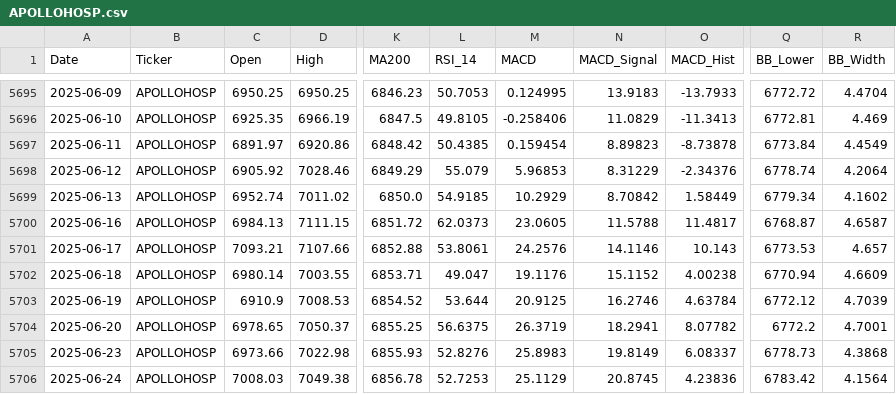
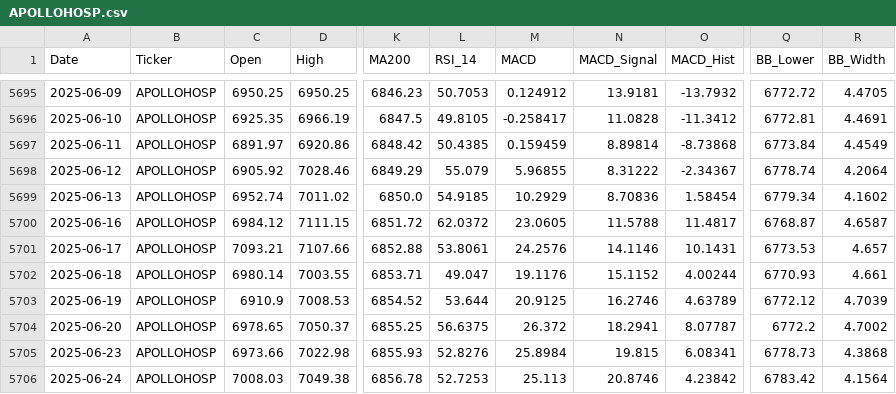
Before and after one commit to wimpypython/nifty-stock-intelligence, a CSV file: data/historical/APOLLOHOSP.csv, drawn as a sheet; only a part is shown, gaps mark what is left out; the diff covers the shown part only; the diff names each change by its address in the sheet, - before the commit and + after, or states it on an @@ line.

```diff
--- a/data/historical/APOLLOHOSP.csv
+++ b/data/historical/APOLLOHOSP.csv
-M5695 (MACD): 0.124995
+M5695 (MACD): 0.124912
-N5695 (MACD_Signal): 13.9183
+N5695 (MACD_Signal): 13.9181
-O5695 (MACD_Hist): -13.7933
+O5695 (MACD_Hist): -13.7932
-R5695 (BB_Width): 4.4704
+R5695 (BB_Width): 4.4705
-M5696 (MACD): -0.258406
+M5696 (MACD): -0.258417
-N5696 (MACD_Signal): 11.0829
+N5696 (MACD_Signal): 11.0828
-O5696 (MACD_Hist): -11.3413
+O5696 (MACD_Hist): -11.3412
-R5696 (BB_Width): 4.469
+R5696 (BB_Width): 4.4691
-M5697 (MACD): 0.159454
+M5697 (MACD): 0.159459
-N5697 (MACD_Signal): 8.89823
+N5697 (MACD_Signal): 8.89814
-O5697 (MACD_Hist): -8.73878
+O5697 (MACD_Hist): -8.73868
-M5698 (MACD): 5.96853
+M5698 (MACD): 5.96855
-N5698 (MACD_Signal): 8.31229
+N5698 (MACD_Signal): 8.31222
-O5698 (MACD_Hist): -2.34376
+O5698 (MACD_Hist): -2.34367
-N5699 (MACD_Signal): 8.70842
+N5699 (MACD_Signal): 8.70836
-O5699 (MACD_Hist): 1.58449
+O5699 (MACD_Hist): 1.58454
-C5700 (Open): 6984.13
+C5700 (Open): 6984.12
-L5700 (RSI_14): 62.0373
+L5700 (RSI_14): 62.0372
-O5701 (MACD_Hist): 10.143
+O5701 (MACD_Hist): 10.1431
-O5702 (MACD_Hist): 4.00238
+O5702 (MACD_Hist): 4.00244
-Q5702 (BB_Lower): 6770.94
+Q5702 (BB_Lower): 6770.93
-R5702 (BB_Width): 4.6609
+R5702 (BB_Width): 4.661
-O5703 (MACD_Hist): 4.63784
+O5703 (MACD_Hist): 4.63789
-M5704 (MACD): 26.3719
+M5704 (MACD): 26.372
-O5704 (MACD_Hist): 8.07782
+O5704 (MACD_Hist): 8.07787
-R5704 (BB_Width): 4.7001
+R5704 (BB_Width): 4.7002
-M5705 (MACD): 25.8983
+M5705 (MACD): 25.8984
-N5705 (MACD_Signal): 19.8149
+N5705 (MACD_Signal): 19.815
-O5705 (MACD_Hist): 6.08337
+O5705 (MACD_Hist): 6.08341
-M5706 (MACD): 25.1129
+M5706 (MACD): 25.113
-N5706 (MACD_Signal): 20.8745
+N5706 (MACD_Signal): 20.8746
-O5706 (MACD_Hist): 4.23836
+O5706 (MACD_Hist): 4.23842
```
Also changed, not shown: 1 added row and 95 edited cells elsewhere in this file, data/historical/ICICIBANK.csv, data/historical/NESTLEIND.csv, 51 other files.
